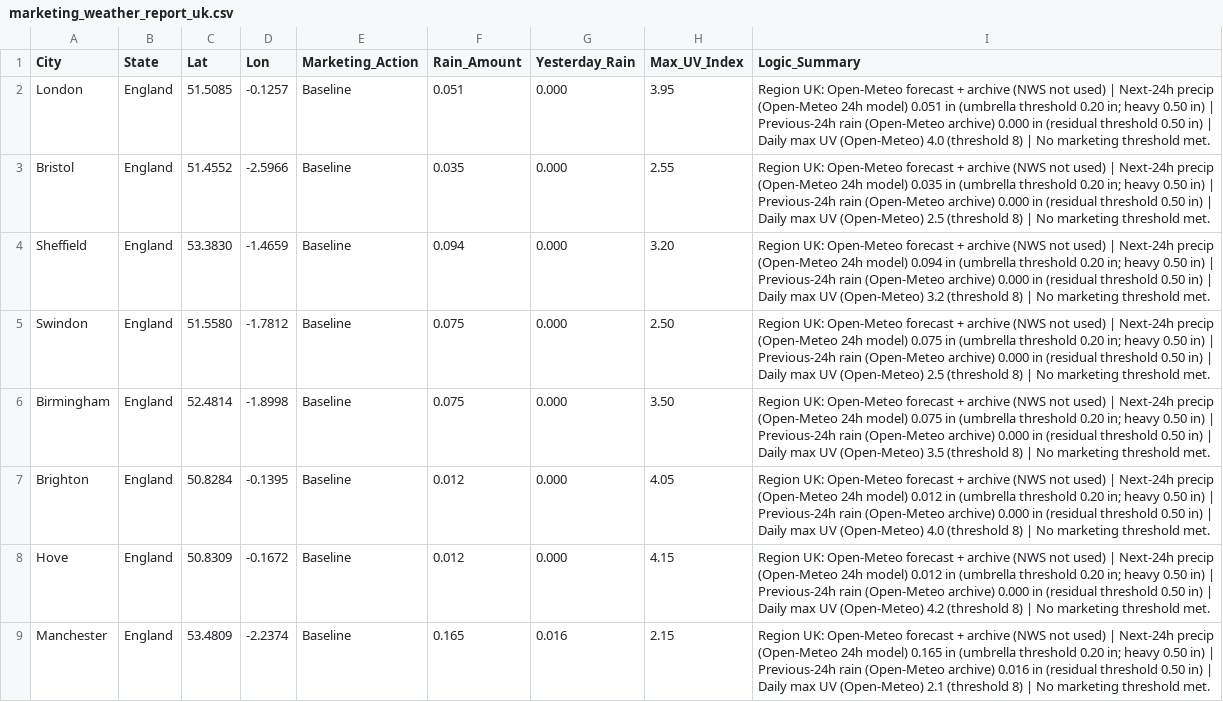
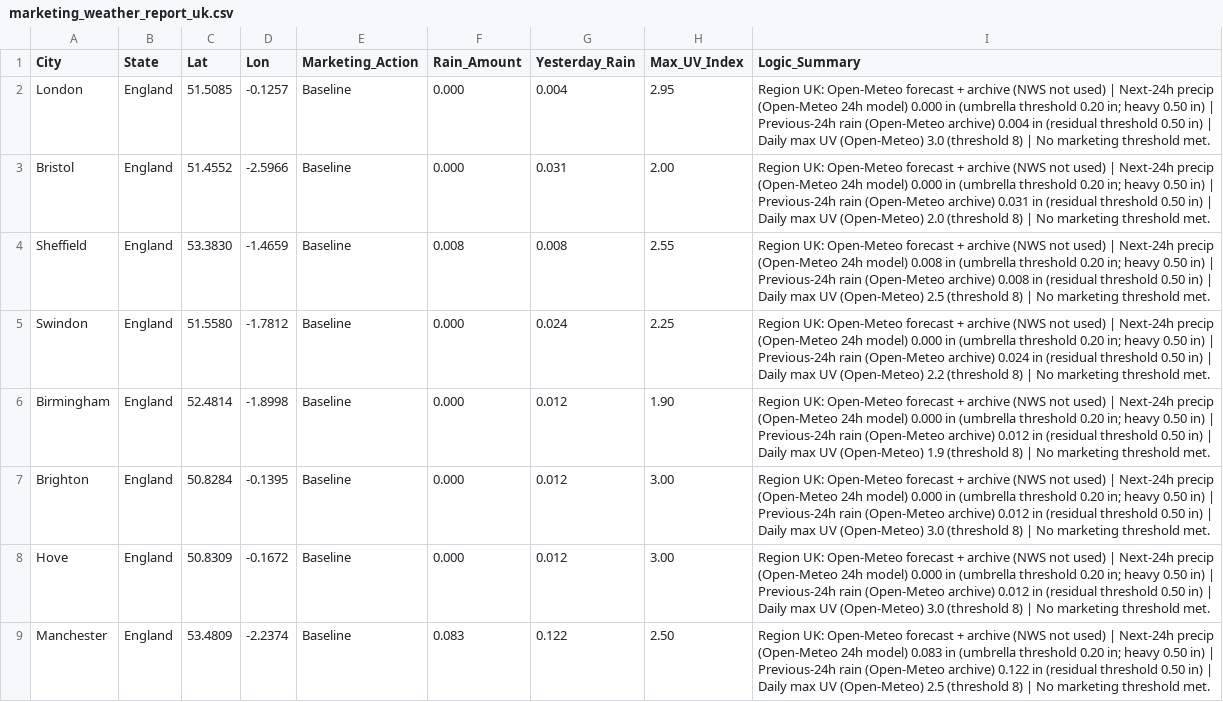
Before and after one commit to mg22mex/marketing-weather-engine, a CSV file: marketing_weather_report_uk.csv, drawn as a sheet; only a part is shown; the diff covers the shown part only; the diff names each change by its address in the sheet, - before the commit and + after, or states it on an @@ line.

```diff
--- a/marketing_weather_report_uk.csv
+++ b/marketing_weather_report_uk.csv
-F2 (Rain_Amount): 0.051
+F2 (Rain_Amount): 0.000
-G2 (Yesterday_Rain): 0.000
+G2 (Yesterday_Rain): 0.004
-H2 (Max_UV_Index): 3.95
+H2 (Max_UV_Index): 2.95
-I2 (Logic_Summary): …24h model) 0.051 in (umbrella threshold 0.20 in; heavy 0.50 in) | Previous-24h rain (Open-Meteo archive) 0.000 in (residual threshold 0.50 in) | Daily max UV (Open-Meteo) 4.0 (threshold 8)…
+I2 (Logic_Summary): …24h model) 0.000 in (umbrella threshold 0.20 in; heavy 0.50 in) | Previous-24h rain (Open-Meteo archive) 0.004 in (residual threshold 0.50 in) | Daily max UV (Open-Meteo) 3.0 (threshold 8)…
-F3 (Rain_Amount): 0.035
+F3 (Rain_Amount): 0.000
-G3 (Yesterday_Rain): 0.000
+G3 (Yesterday_Rain): 0.031
-H3 (Max_UV_Index): 2.55
+H3 (Max_UV_Index): 2.00
-I3 (Logic_Summary): …24h model) 0.035 in (umbrella threshold 0.20 in; heavy 0.50 in) | Previous-24h rain (Open-Meteo archive) 0.000 in (residual threshold 0.50 in) | Daily max UV (Open-Meteo) 2.5 (threshold 8)…
+I3 (Logic_Summary): …24h model) 0.000 in (umbrella threshold 0.20 in; heavy 0.50 in) | Previous-24h rain (Open-Meteo archive) 0.031 in (residual threshold 0.50 in) | Daily max UV (Open-Meteo) 2.0 (threshold 8)…
-F4 (Rain_Amount): 0.094
+F4 (Rain_Amount): 0.008
-G4 (Yesterday_Rain): 0.000
+G4 (Yesterday_Rain): 0.008
-H4 (Max_UV_Index): 3.20
+H4 (Max_UV_Index): 2.55
-I4 (Logic_Summary): …24h model) 0.094 in (umbrella threshold 0.20 in; heavy 0.50 in) | Previous-24h rain (Open-Meteo archive) 0.000 in (residual threshold 0.50 in) | Daily max UV (Open-Meteo) 3.2 (threshold 8)…
+I4 (Logic_Summary): …24h model) 0.008 in (umbrella threshold 0.20 in; heavy 0.50 in) | Previous-24h rain (Open-Meteo archive) 0.008 in (residual threshold 0.50 in) | Daily max UV (Open-Meteo) 2.5 (threshold 8)…
-F5:F6 (Rain_Amount): 0.075
+F5:F6 (Rain_Amount): 0.000
-G5 (Yesterday_Rain): 0.000
+G5 (Yesterday_Rain): 0.024
-H5 (Max_UV_Index): 2.50
+H5 (Max_UV_Index): 2.25
-I5 (Logic_Summary): …24h model) 0.075 in (umbrella threshold 0.20 in; heavy 0.50 in) | Previous-24h rain (Open-Meteo archive) 0.000 in (residual threshold 0.50 in) | Daily max UV (Open-Meteo) 2.5 (threshold 8)…
+I5 (Logic_Summary): …24h model) 0.000 in (umbrella threshold 0.20 in; heavy 0.50 in) | Previous-24h rain (Open-Meteo archive) 0.024 in (residual threshold 0.50 in) | Daily max UV (Open-Meteo) 2.2 (threshold 8)…
-G6:G8 (Yesterday_Rain): 0.000
+G6:G8 (Yesterday_Rain): 0.012
-H6 (Max_UV_Index): 3.50
+H6 (Max_UV_Index): 1.90
-I6 (Logic_Summary): …24h model) 0.075 in (umbrella threshold 0.20 in; heavy 0.50 in) | Previous-24h rain (Open-Meteo archive) 0.000 in (residual threshold 0.50 in) | Daily max UV (Open-Meteo) 3.5 (threshold 8)…
+I6 (Logic_Summary): …24h model) 0.000 in (umbrella threshold 0.20 in; heavy 0.50 in) | Previous-24h rain (Open-Meteo archive) 0.012 in (residual threshold 0.50 in) | Daily max UV (Open-Meteo) 1.9 (threshold 8)…
-F7:F8 (Rain_Amount): 0.012
+F7:F8 (Rain_Amount): 0.000
-H7 (Max_UV_Index): 4.05
+H7 (Max_UV_Index): 3.00
-I7 (Logic_Summary): …24h model) 0.012 in (umbrella threshold 0.20 in; heavy 0.50 in) | Previous-24h rain (Open-Meteo archive) 0.000 in (residual threshold 0.50 in) | Daily max UV (Open-Meteo) 4.0 (threshold 8)…
+I7 (Logic_Summary): …24h model) 0.000 in (umbrella threshold 0.20 in; heavy 0.50 in) | Previous-24h rain (Open-Meteo archive) 0.012 in (residual threshold 0.50 in) | Daily max UV (Open-Meteo) 3.0 (threshold 8)…
-H8 (Max_UV_Index): 4.15
+H8 (Max_UV_Index): 3.00
-I8 (Logic_Summary): …24h model) 0.012 in (umbrella threshold 0.20 in; heavy 0.50 in) | Previous-24h rain (Open-Meteo archive) 0.000 in (residual threshold 0.50 in) | Daily max UV (Open-Meteo) 4.2 (threshold 8)…
+I8 (Logic_Summary): …24h model) 0.000 in (umbrella threshold 0.20 in; heavy 0.50 in) | Previous-24h rain (Open-Meteo archive) 0.012 in (residual threshold 0.50 in) | Daily max UV (Open-Meteo) 3.0 (threshold 8)…
-F9 (Rain_Amount): 0.165
+F9 (Rain_Amount): 0.083
-G9 (Yesterday_Rain): 0.016
+G9 (Yesterday_Rain): 0.122
-H9 (Max_UV_Index): 2.15
+H9 (Max_UV_Index): 2.50
-I9 (Logic_Summary): …24h model) 0.165 in (umbrella threshold 0.20 in; heavy 0.50 in) | Previous-24h rain (Open-Meteo archive) 0.016 in (residual threshold 0.50 in) | Daily max UV (Open-Meteo) 2.1 (threshold 8)…
+I9 (Logic_Summary): …24h model) 0.083 in (umbrella threshold 0.20 in; heavy 0.50 in) | Previous-24h rain (Open-Meteo archive) 0.122 in (residual threshold 0.50 in) | Daily max UV (Open-Meteo) 2.5 (threshold 8)…
```
Also changed, not shown: 104 edited cells elsewhere in this file, marketing_weather_report_can.csv, marketing_weather_report_us.csv.
